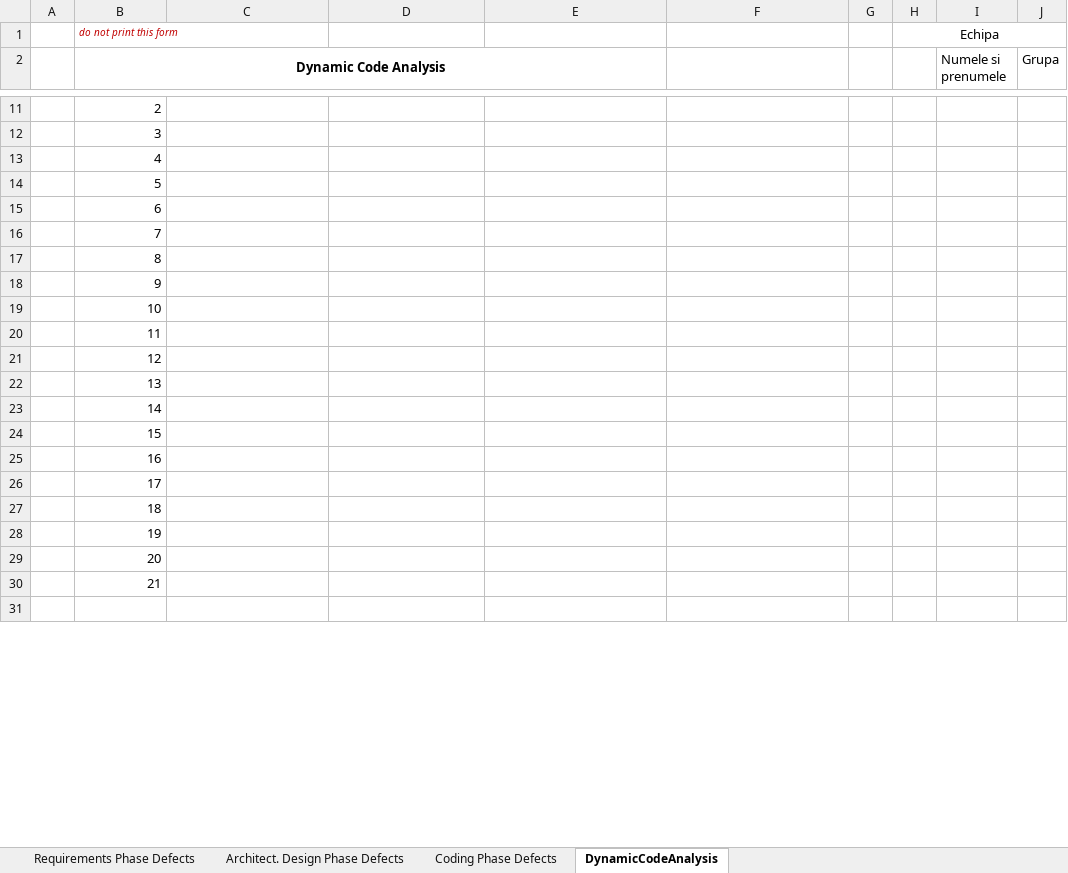
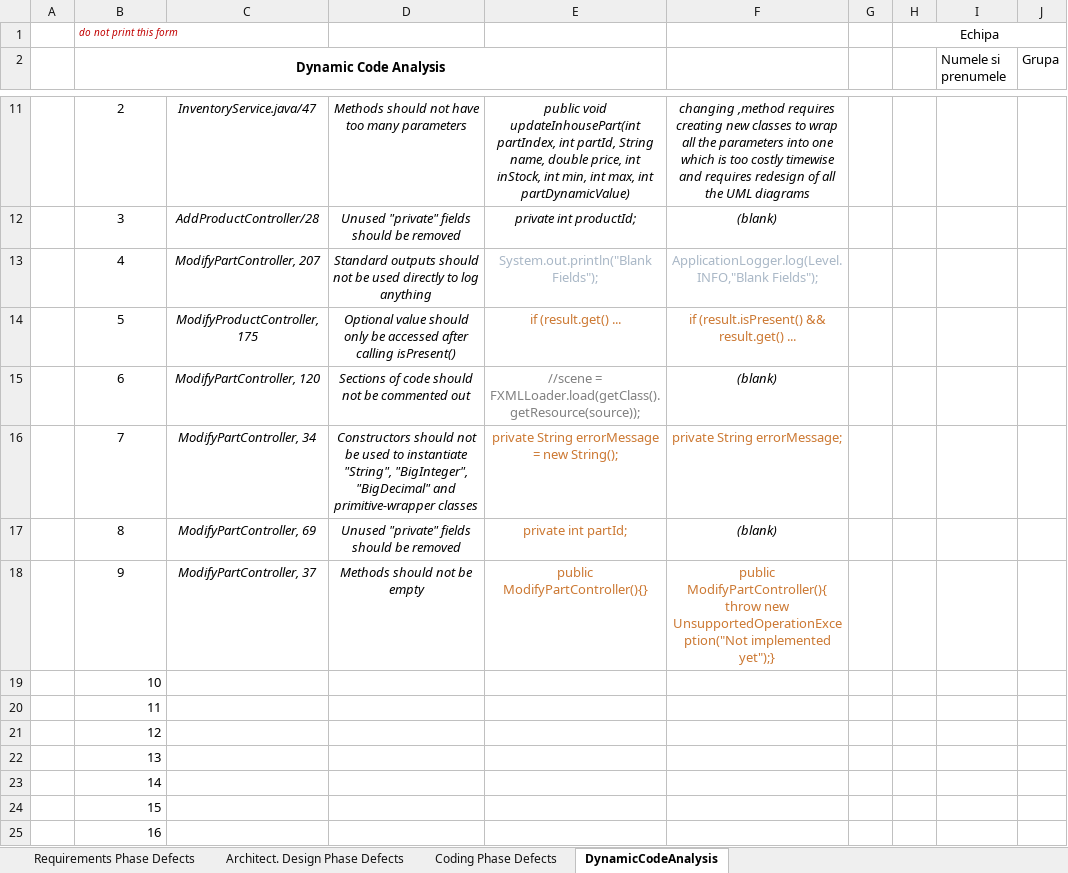
Before and after one commit to Cristi0/Verificare_si_validare_sisteme_soft, an Excel workbook: Docs/Lab01/Lab01_ReviewReport_final.xlsx, sheet DynamicCodeAnalysis, drawn as a sheet; only a part is shown, gaps mark what is left out; the shorter side is filled out with more unchanged rows; values as stored, in another font and other column widths than the file's, no borders; the diff covers the shown part only; the diff names each change by its address in the sheet, - before the commit and + after, or states it on an @@ line.

```diff
--- a/Docs/Lab01/Lab01_ReviewReport_final.xlsx (sheet DynamicCodeAnalysis)
+++ b/Docs/Lab01/Lab01_ReviewReport_final.xlsx (sheet DynamicCodeAnalysis)
-B11:B18 alignment: right
+B11:B18 alignment: center
-C11: (empty)
+C11: InventoryService.java/47
-D11: (empty)
+D11: Methods should not have too many parameters
-E11: (empty)
+E11: public void updateInhousePart(int partIndex, int partId, String name, double price, int inStock, int min, int max, int partDynamicValue)
-F11: (empty)
+F11: changing ,method requires creating new classes to wrap all the parameters into one which is too costly timewise and requires redesign of all the UML diagrams
-C12: (empty)
+C12: AddProductController/28
-D12: (empty)
+D12: Unused "private" fields should be removed
-E12: (empty)
+E12: private int productId;
-F12: (empty)
+F12: (blank)
-C13: (empty)
+C13: ModifyPartController, 207
-D13: (empty)
+D13: Standard outputs should not be used directly to log anything
-E13: (empty)
+E13: System.out.println("Blank Fields");
-F13: (empty)
+F13: ApplicationLogger.log(Level.INFO,"Blank Fields");
-C14: (empty)
+C14: ModifyProductController, 175
-D14: (empty)
+D14: Optional value should only be accessed after calling isPresent()
-E14: (empty)
+E14: if (result.get() ...
-F14: (empty)
+F14: if (result.isPresent() && result.get() ...
-C15: (empty)
+C15: ModifyPartController, 120
-D15: (empty)
+D15: Sections of code should not be commented out
-E15: (empty)
+E15: //scene = FXMLLoader.load(getClass().getResource(source));
-F15: (empty)
+F15: (blank)
-C16: (empty)
+C16: ModifyPartController, 34
-D16: (empty)
+D16: Constructors should not be used to instantiate "String", "BigInteger", "BigDecimal" and primitive-wrapper classes
-E16: (empty)
+E16: private String errorMessage = new String();
-F16: (empty)
+F16: private String errorMessage;
-C17: (empty)
+C17: ModifyPartController, 69
-D17: (empty)
+D17: Unused "private" fields should be removed
-E17: (empty)
+E17: private int partId;
-F17: (empty)
+F17: (blank)
-C18: (empty)
+C18: ModifyPartController, 37
-D18: (empty)
+D18: Methods should not be empty
-E18: (empty)
+E18: public ModifyPartController(){}
-F18: (empty)
+F18: public ModifyPartController(){ throw new UnsupportedOperationException("Not implemented yet");}
```
Also changed, not shown: 3 added rows, 3 removed rows, 5 edited cells and cell formats elsewhere in this sheet, sheet Requirements Phase Defects, sheet Architect. Design Phase Defects, sheet Coding Phase Defects, 2 other files.
